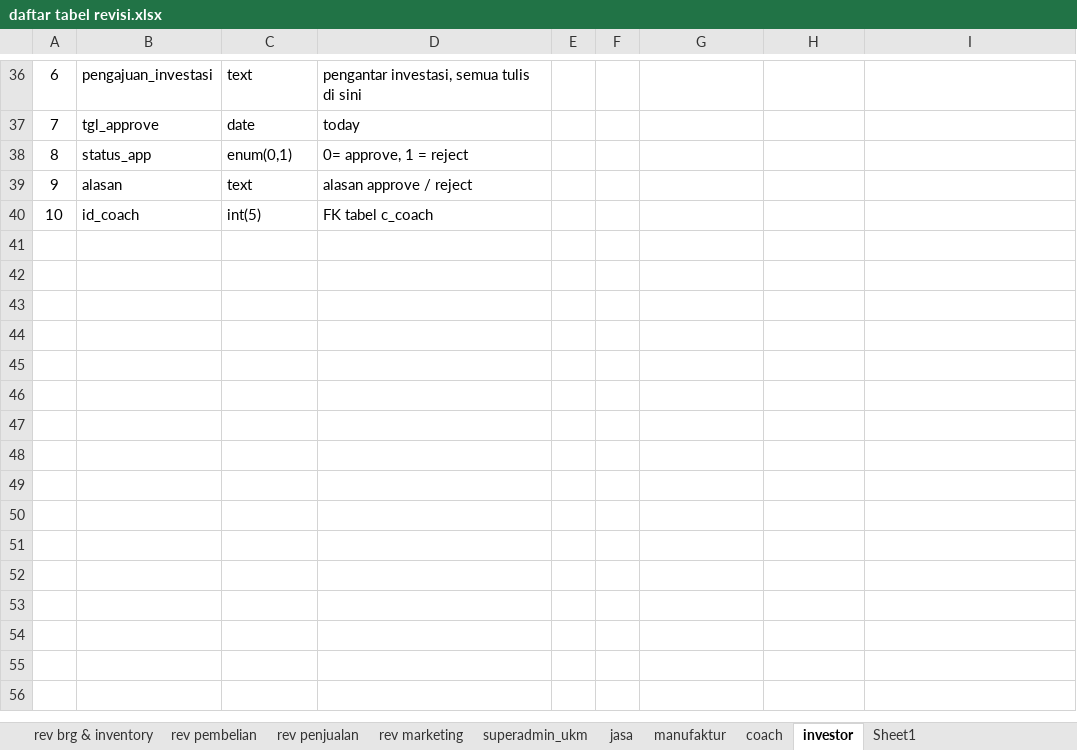
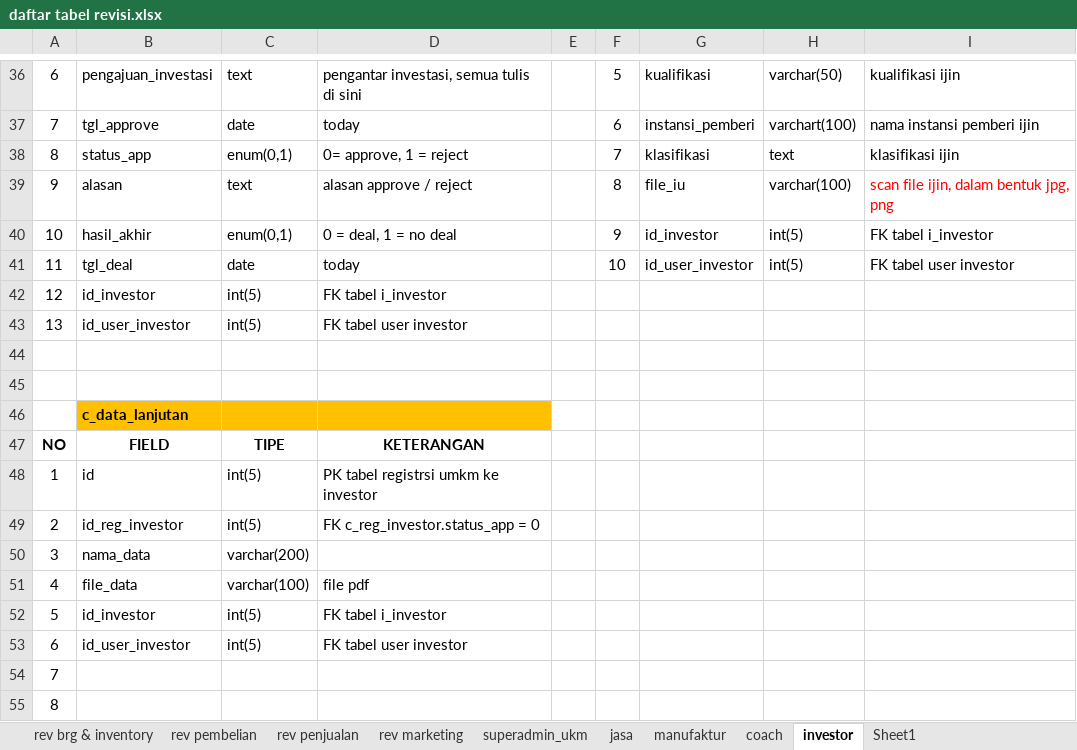
Before and after one commit to mastermanagements/New31SIM11, an Excel workbook: Documen Aturusaha/Revisi/daftar tabel revisi.xlsx, sheet investor, drawn as a sheet; only a part is shown, gaps mark what is left out; values as stored, in another font and other column widths than the file's, no borders; addresses are those after the commit; the diff covers the shown part only; the diff names each change by its address in the sheet, - before the commit and + after, or states it on an @@ line.

Commit message:
final update revisi investor

```diff
--- a/Documen Aturusaha/Revisi/daftar tabel revisi.xlsx (sheet investor)
+++ b/Documen Aturusaha/Revisi/daftar tabel revisi.xlsx (sheet investor)
-F36: (empty)
+F36: 5
-G36: (empty)
+G36: kualifikasi
-H36: (empty)
+H36: varchar(50)
-I36: (empty)
+I36: kualifikasi ijin
-F37: (empty)
+F37: 6
-G37: (empty)
+G37: instansi_pemberi
-H37: (empty)
+H37: varchart(100)
-I37: (empty)
+I37: nama instansi pemberi ijin
-F38: (empty)
+F38: 7
-G38: (empty)
+G38: klasifikasi
-H38: (empty)
+H38: text
-I38: (empty)
+I38: klasifikasi ijin
-F39: (empty)
+F39: 8
-G39: (empty)
+G39: file_iu
-H39: (empty)
+H39: varchar(100)
-I39: (empty)
+I39: scan file ijin, dalam bentuk jpg, png
+row 40: 10 | hasil_akhir | enum(0,1) | 0 = deal, 1 = no deal |  | 9 | id_investor | int(5) | FK tabel i_investor
+row 41: 11 | tgl_deal | date | today |  | 10 | id_user_investor | int(5) | FK tabel user investor
+row 42: 12 | id_investor | int(5) | FK tabel i_investor
+row 43: 13 | id_user_investor | int(5) | FK tabel user investor
-row 44: 10 | id_coach | int(5) | FK tabel c_coach
+row 44: (empty)
+row 45: (empty)
+row 46:  | c_data_lanjutan
+row 47: NO | FIELD | TIPE | KETERANGAN
+row 48: 1 | id | int(5) | PK tabel registrsi umkm ke investor
+row 49: 2 | id_reg_investor | int(5) | FK c_reg_investor.status_app = 0
+row 50: 3 | nama_data | varchar(200)
+row 51: 4 | file_data | varchar(100) | file pdf
+row 52: 5 | id_investor | int(5) | FK tabel i_investor
+row 53: 6 | id_user_investor | int(5) | FK tabel user investor
+row 54: 7
+row 55: 8
```
Also changed, not shown: 4 added rows, 2 removed rows, 47 edited cells and cell formats elsewhere in this sheet, 1 other file.
